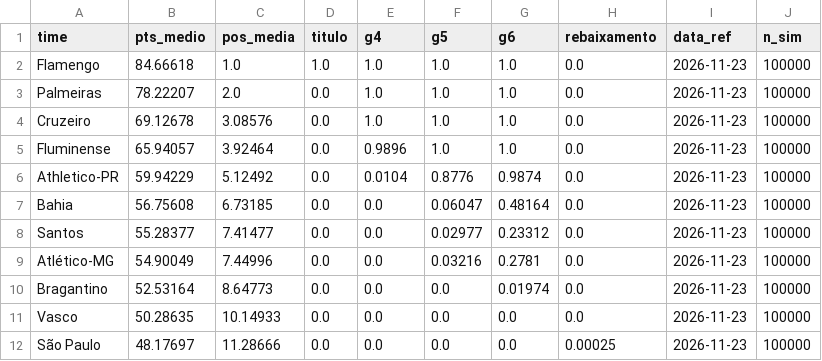
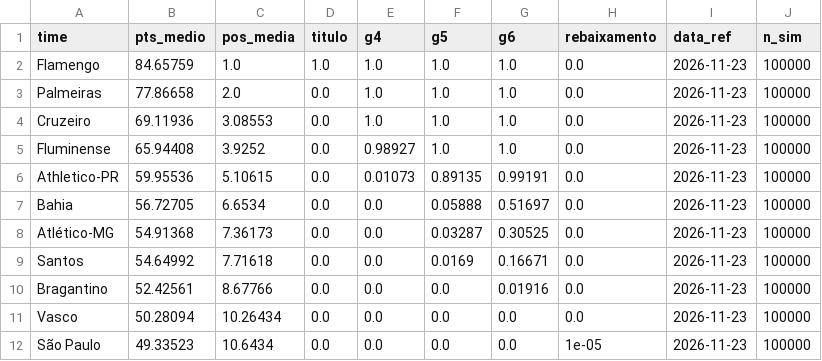
Before and after one commit to AndreiGitH/brasileirao-probabilidades, a CSV file: data/processed/simulacoes/2026-11-23.csv, drawn as a sheet; only a part is shown; the diff covers the shown part only.

```diff
--- a/data/processed/simulacoes/2026-11-23.csv
+++ b/data/processed/simulacoes/2026-11-23.csv
@@ -1,12 +1,12 @@
 time,pts_medio,pos_media,titulo,g4,g5,g6,rebaixamento,data_ref,n_sim
-Flamengo,84.66618,1.0,1.0,1.0,1.0,1.0,0.0,2026-11-23,100000
-Palmeiras,78.22207,2.0,0.0,1.0,1.0,1.0,0.0,2026-11-23,100000
-Cruzeiro,69.12678,3.08576,0.0,1.0,1.0,1.0,0.0,2026-11-23,100000
-Fluminense,65.94057,3.92464,0.0,0.9896,1.0,1.0,0.0,2026-11-23,100000
-Athletico-PR,59.94229,5.12492,0.0,0.0104,0.8776,0.9874,0.0,2026-11-23,100000
-Bahia,56.75608,6.73185,0.0,0.0,0.06047,0.48164,0.0,2026-11-23,100000
-Santos,55.28377,7.41477,0.0,0.0,0.02977,0.23312,0.0,2026-11-23,100000
-Atlético-MG,54.90049,7.44996,0.0,0.0,0.03216,0.2781,0.0,2026-11-23,100000
-Bragantino,52.53164,8.64773,0.0,0.0,0.0,0.01974,0.0,2026-11-23,100000
-Vasco,50.28635,10.14933,0.0,0.0,0.0,0.0,0.0,2026-11-23,100000
-São Paulo,48.17697,11.28666,0.0,0.0,0.0,0.0,0.00025,2026-11-23,100000
+Flamengo,84.65759,1.0,1.0,1.0,1.0,1.0,0.0,2026-11-23,100000
+Palmeiras,77.86658,2.0,0.0,1.0,1.0,1.0,0.0,2026-11-23,100000
+Cruzeiro,69.11936,3.08553,0.0,1.0,1.0,1.0,0.0,2026-11-23,100000
+Fluminense,65.94408,3.9252,0.0,0.98927,1.0,1.0,0.0,2026-11-23,100000
+Athletico-PR,59.95536,5.10615,0.0,0.01073,0.89135,0.99191,0.0,2026-11-23,100000
+Bahia,56.72705,6.6534,0.0,0.0,0.05888,0.51697,0.0,2026-11-23,100000
+Atlético-MG,54.91368,7.36173,0.0,0.0,0.03287,0.30525,0.0,2026-11-23,100000
+Santos,54.64992,7.71618,0.0,0.0,0.0169,0.16671,0.0,2026-11-23,100000
+Bragantino,52.42561,8.67766,0.0,0.0,0.0,0.01916,0.0,2026-11-23,100000
+Vasco,50.28094,10.26434,0.0,0.0,0.0,0.0,0.0,2026-11-23,100000
+São Paulo,49.33523,10.6434,0.0,0.0,0.0,0.0,1e-05,2026-11-23,100000
```
Also changed, not shown: 2 added rows, 2 removed rows and 18 edited cells elsewhere in this file, data/processed/simulacoes/2026-11-23_jogos.csv, data/processed/simulacoes/2026-11-23_posicoes.csv, 2 other files.
